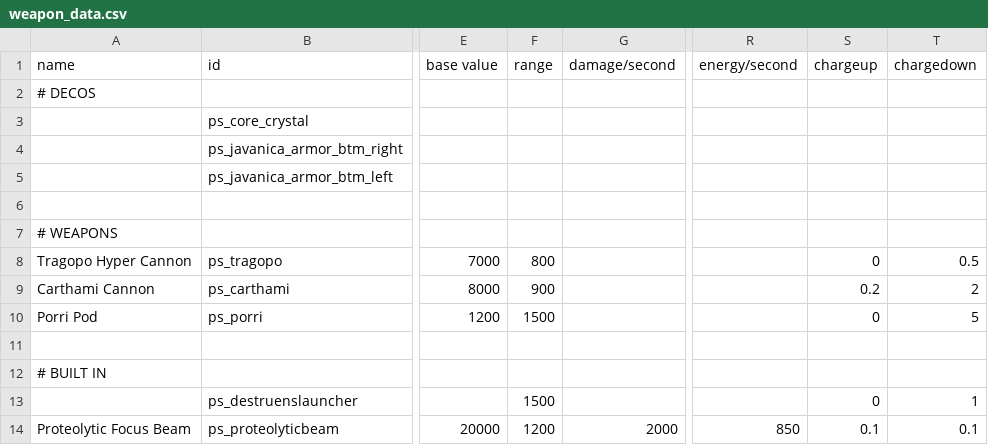
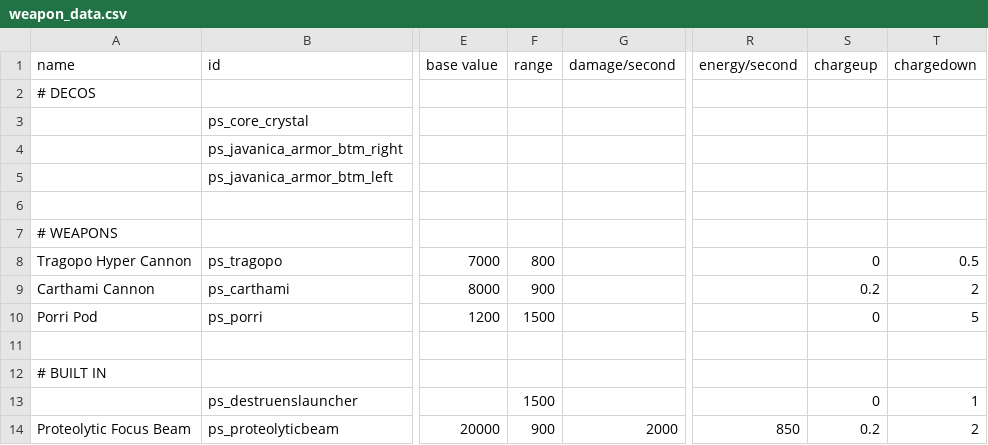
Before and after one commit to CosmicFishi/Project-Solace, a CSV file: data/weapons/weapon_data.csv, drawn as a sheet; only a part is shown, gaps mark what is left out; the diff names each change by its address in the sheet, - before the commit and + after, or states it on an @@ line.

```diff
--- a/data/weapons/weapon_data.csv
+++ b/data/weapons/weapon_data.csv
-F14 (range): 1200
+F14 (range): 900
-S14 (chargeup): 0.1
+S14 (chargeup): 0.2
-T14 (chargedown): 0.1
+T14 (chargedown): 2
```
Also changed, not shown: data/hulls/ship_data.csv, 3 other files.
